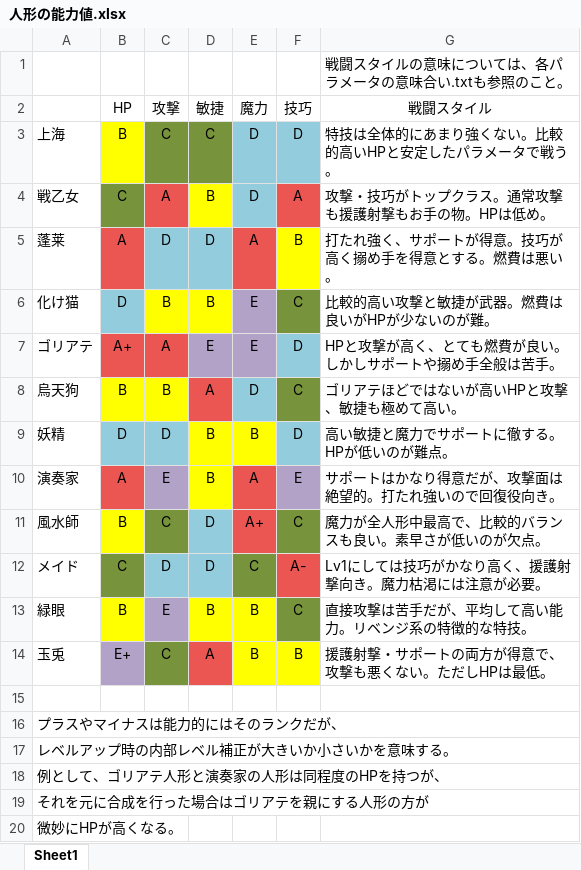
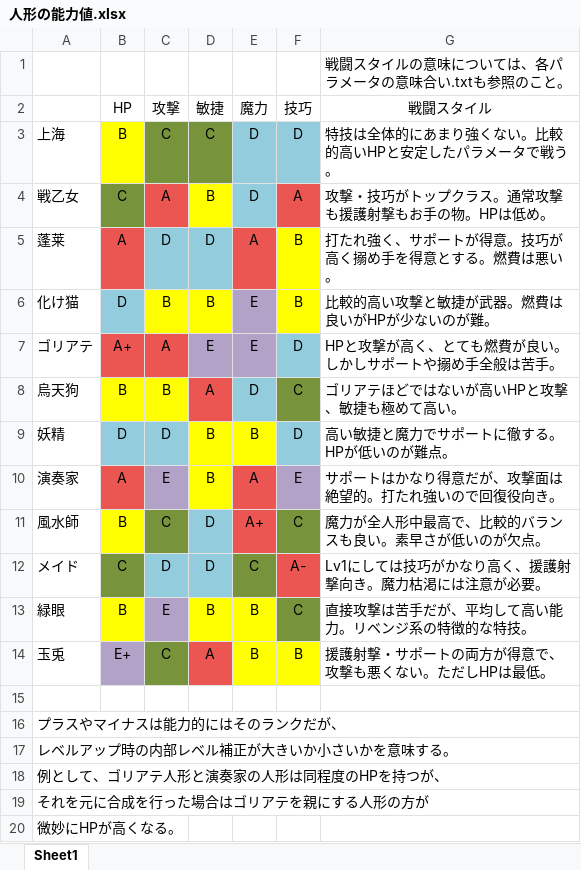
Before and after one commit to zhaozw/AliceGame, an Excel workbook: Documents/企画書関連/人形の能力値.xlsx, sheet Sheet1, drawn as a sheet; values as stored, in another font and other column widths than the file's, no borders; the diff names each change by its address in the sheet, - before the commit and + after, or states it on an @@ line.

```diff
--- a/Documents/企画書関連/人形の能力値.xlsx (sheet Sheet1)
+++ b/Documents/企画書関連/人形の能力値.xlsx (sheet Sheet1)
-F6 (技巧): C
+F6 (技巧): B
-F6 fill: #77933C
+F6 fill: #FFFF00
```
Also changed, not shown: 33 other files.
